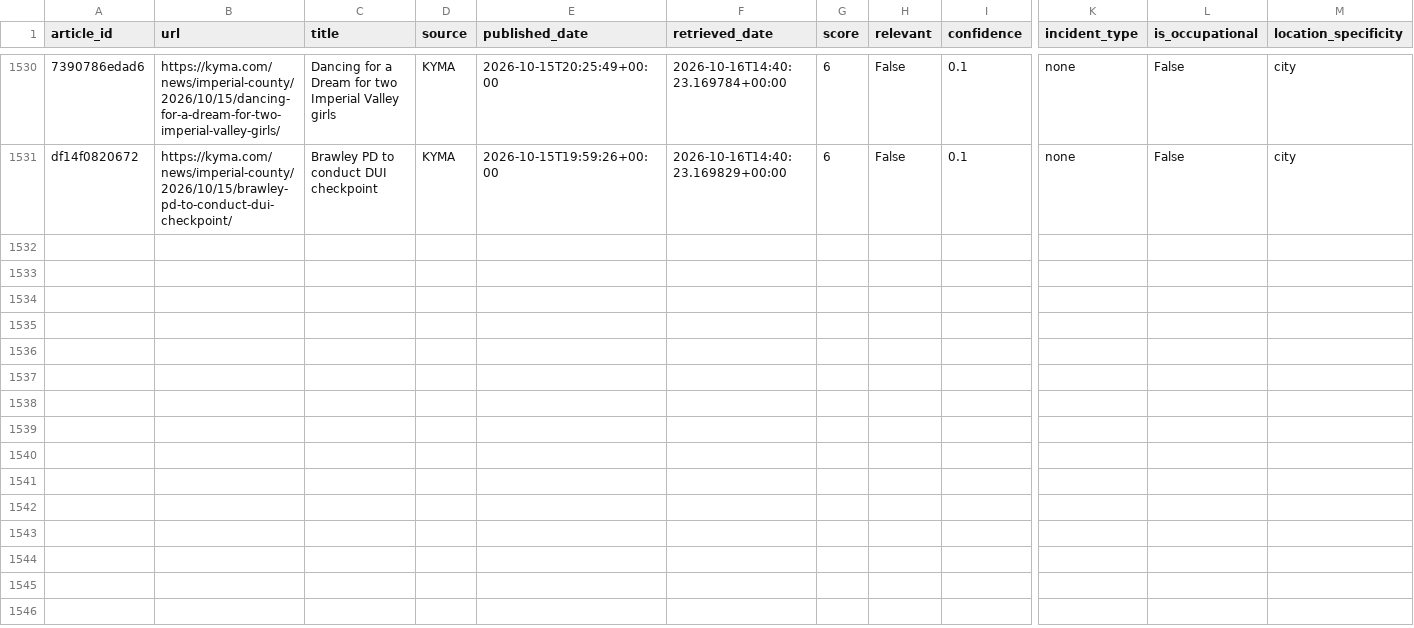
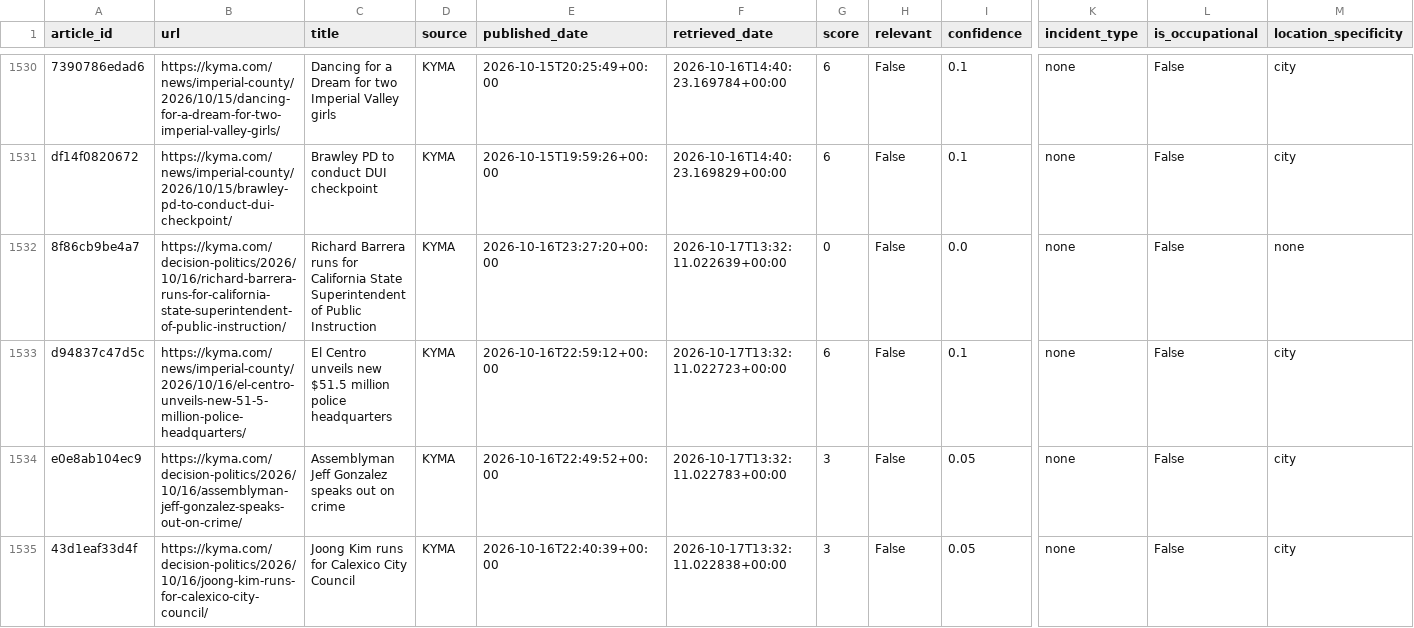
Before and after one commit to theaenache/4branch-iv-heatwatch, a CSV file: data/rss_scored.csv, drawn as a sheet; only a part is shown, gaps mark what is left out; rows hold the shown columns only; the diff names each change by its address in the sheet, - before the commit and + after, or states it on an @@ line.

```diff
--- a/data/rss_scored.csv
+++ b/data/rss_scored.csv
+row 1532: 8f86cb9be4a7 | https://kyma.com/decision-politics/2026/10/16/richard-barrera-runs-for-california-state-superintendent-of-public-instruction/ | Richard Barrera runs for California State Superintendent of Public Instruction | KYMA | 2026-10-16T23:27:20+00:00 | 2026-10-17T13:32:11.022639+00:00 | 0 | False | 0.0 | none | False | none
+row 1533: d94837c47d5c | https://kyma.com/news/imperial-county/2026/10/16/el-centro-unveils-new-51-5-million-police-headquarters/ | El Centro unveils new $51.5 million police headquarters | KYMA | 2026-10-16T22:59:12+00:00 | 2026-10-17T13:32:11.022723+00:00 | 6 | False | 0.1 | none | False | city
+row 1534: e0e8ab104ec9 | https://kyma.com/decision-politics/2026/10/16/assemblyman-jeff-gonzalez-speaks-out-on-crime/ | Assemblyman Jeff Gonzalez speaks out on crime | KYMA | 2026-10-16T22:49:52+00:00 | 2026-10-17T13:32:11.022783+00:00 | 3 | False | 0.05 | none | False | city
+row 1535: 43d1eaf33d4f | https://kyma.com/decision-politics/2026/10/16/joong-kim-runs-for-calexico-city-council/ | Joong Kim runs for Calexico City Council | KYMA | 2026-10-16T22:40:39+00:00 | 2026-10-17T13:32:11.022838+00:00 | 3 | False | 0.05 | none | False | city
```
Also changed, not shown: data/headless_scored.csv, 1 other file.
